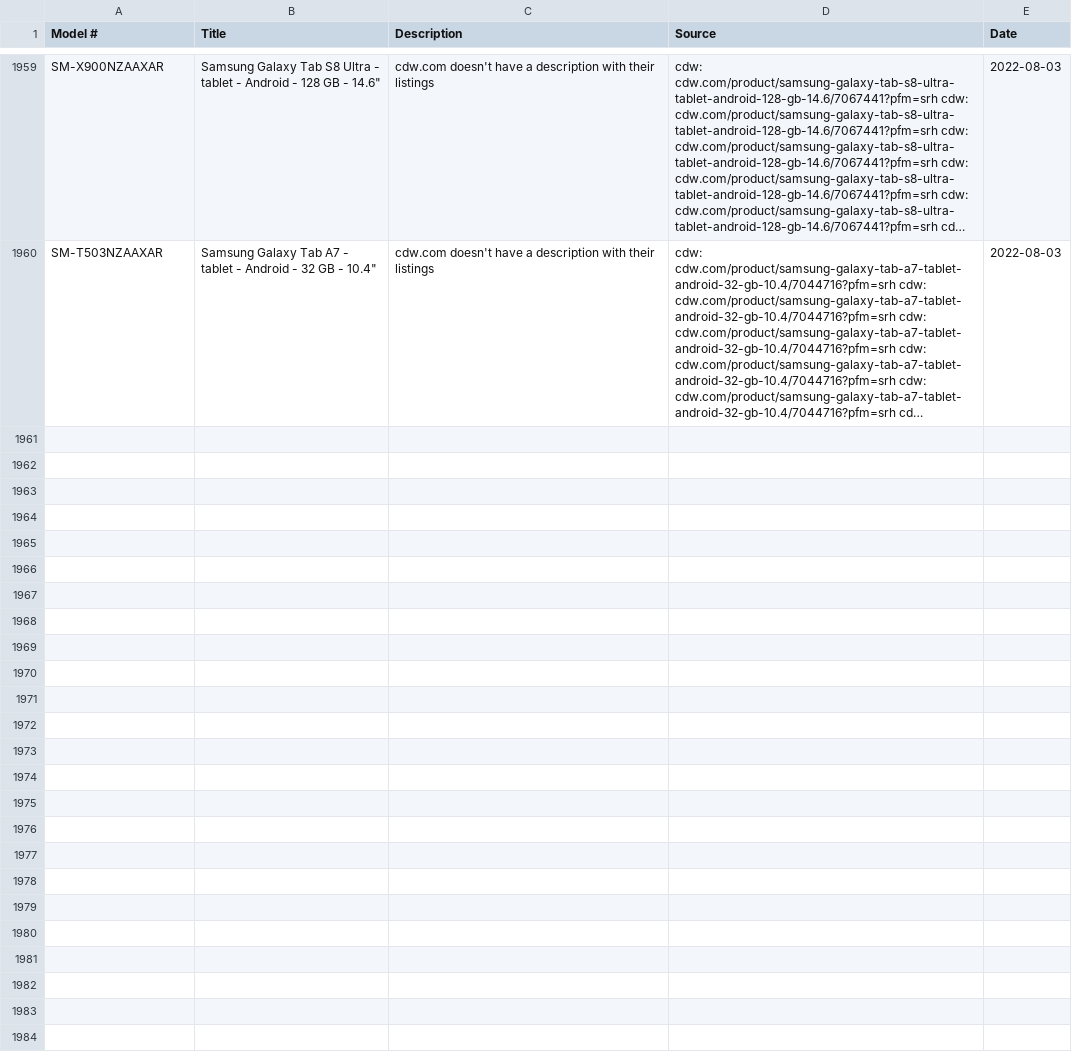
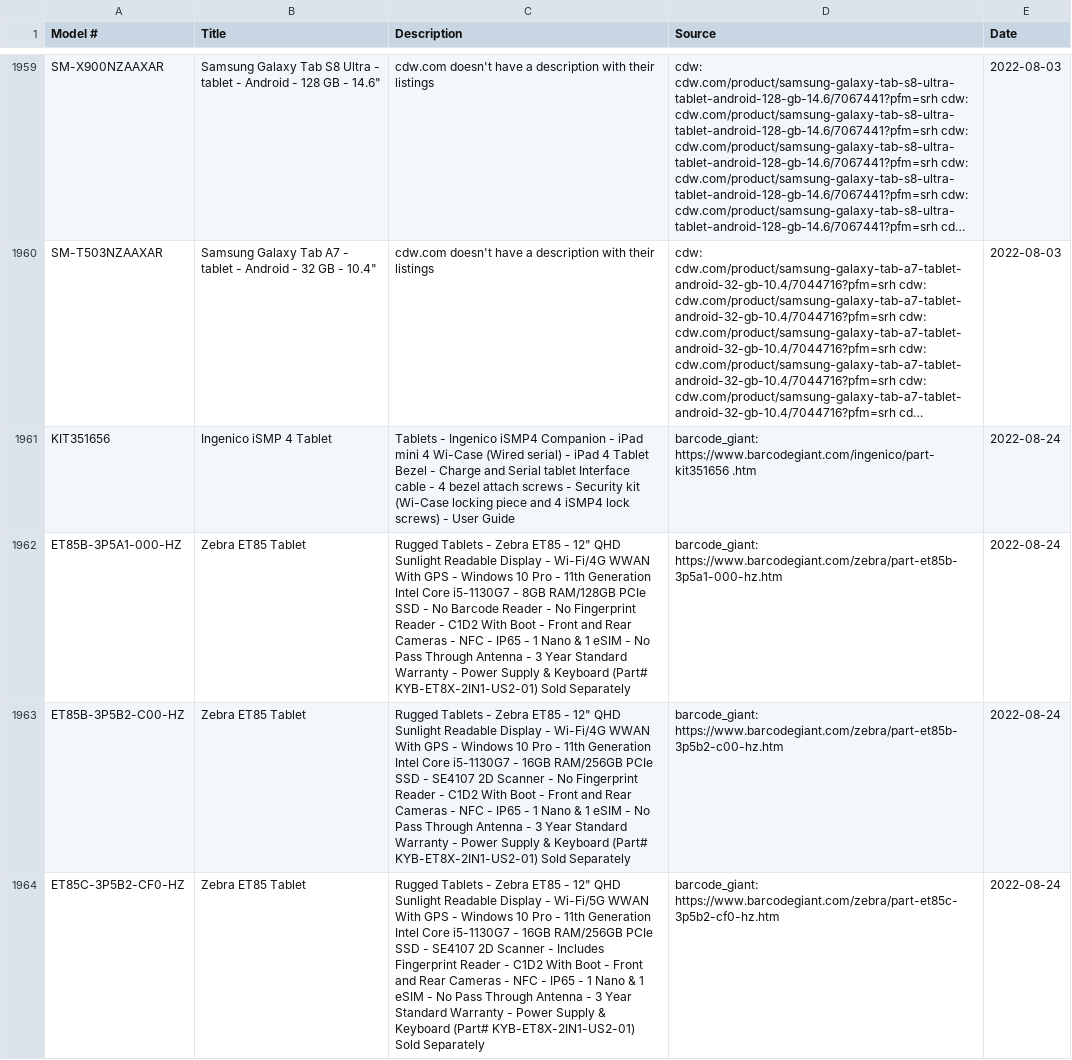
Before and after one commit to kadenatjuniper/tabletWebScraping, a CSV file: Data/deviceInfo.csv, drawn as a sheet; only a part is shown, gaps mark what is left out; long unchanged cells end in …; the diff names each change by its address in the sheet, - before the commit and + after, or states it on an @@ line.

```diff
--- a/Data/deviceInfo.csv
+++ b/Data/deviceInfo.csv
+row 1961: KIT351656 | Ingenico iSMP 4 Tablet | Tablets - Ingenico iSMP4 Companion - iPad mini 4 Wi-Case (Wired serial) - iPad 4 Tablet Bezel - Charge and Serial tablet Interface cable - 4 bezel attach screws - Security kit (Wi-Case locking piece and 4 iSMP4 lock screws) - User Guide | barcode_giant: https://www.barcodegiant.com/ingenico/part-kit351656 .htm | 2022-08-24
+row 1962: ET85B-3P5A1-000-HZ | Zebra ET85 Tablet | Rugged Tablets - Zebra ET85 - 12" QHD Sunlight Readable Display - Wi-Fi/4G WWAN With GPS - Windows 10 Pro - 11th Generation Intel Core i5-1130G7 - 8GB RAM/128GB PCIe SSD - No Barcode Reader - No Fingerprint Reader - C1D2 With Boot - Front and Rear Cameras - NFC - IP65 - 1 Nano & 1 eSIM - No Pass Through Antenna - 3 Year Standard Warranty - Power Supply & Keyboard (Part# KYB-ET8X-2IN1-US2-01) Sold Separately | barcode_giant: https://www.barcodegiant.com/zebra/part-et85b-3p5a1-000-hz.htm | 2022-08-24
+row 1963: ET85B-3P5B2-C00-HZ | Zebra ET85 Tablet | Rugged Tablets - Zebra ET85 - 12" QHD Sunlight Readable Display - Wi-Fi/4G WWAN With GPS - Windows 10 Pro - 11th Generation Intel Core i5-1130G7 - 16GB RAM/256GB PCIe SSD - SE4107 2D Scanner - No Fingerprint Reader - C1D2 With Boot - Front and Rear Cameras - NFC - IP65 - 1 Nano & 1 eSIM - No Pass Through Antenna - 3 Year Standard Warranty - Power Supply & Keyboard (Part# KYB-ET8X-2IN1-US2-01) Sold Separately | barcode_giant: https://www.barcodegiant.com/zebra/part-et85b-3p5b2-c00-hz.htm | 2022-08-24
+row 1964: ET85C-3P5B2-CF0-HZ | Zebra ET85 Tablet | Rugged Tablets - Zebra ET85 - 12" QHD Sunlight Readable Display - Wi-Fi/5G WWAN With GPS - Windows 10 Pro - 11th Generation Intel Core i5-1130G7 - 16GB RAM/256GB PCIe SSD - SE4107 2D Scanner - Includes Fingerprint Reader - C1D2 With Boot - Front and Rear Cameras - NFC - IP65 - 1 Nano & 1 eSIM - No Pass Through Antenna - 3 Year Standard Warranty - Power Supply & Keyboard (Part# KYB-ET8X-2IN1-US2-01) Sold Separately | barcode_giant: https://www.barcodegiant.com/zebra/part-et85c-3p5b2-cf0-hz.htm | 2022-08-24
```
Also changed, not shown: 2 other files.
